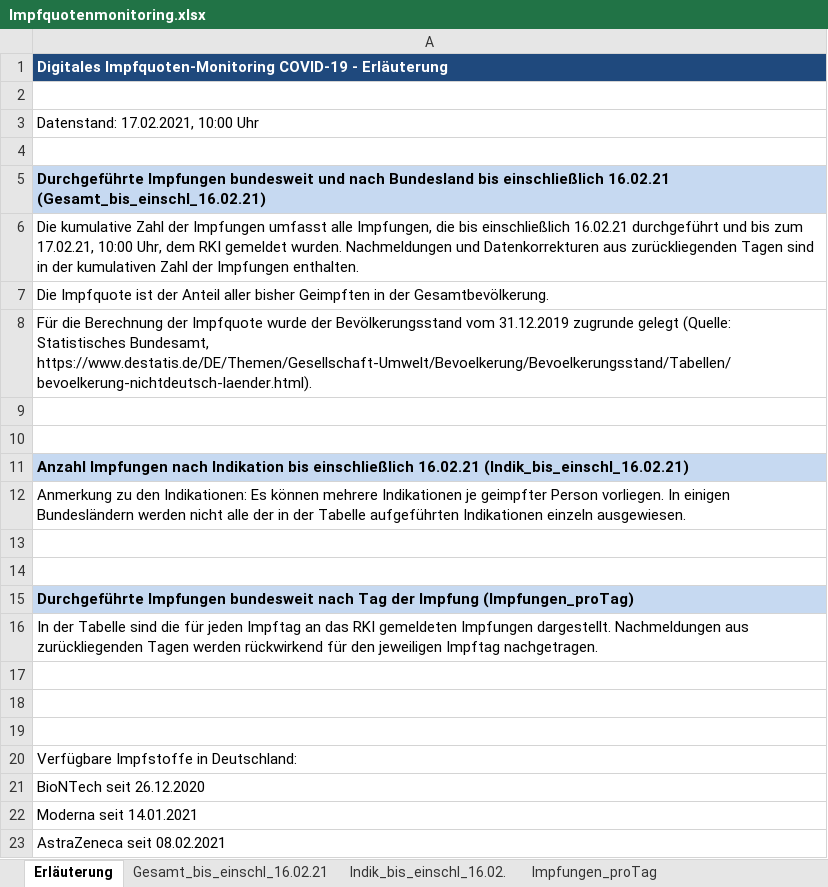
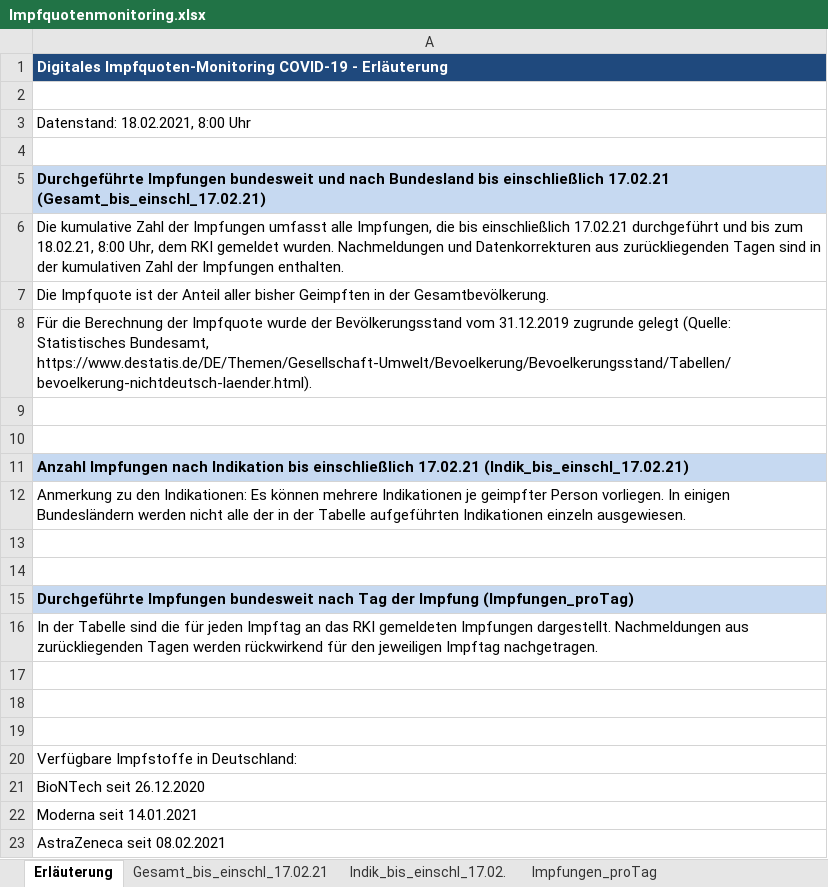
Before and after one commit to GarunWindtotem/Auswertung_Covid_19, an Excel workbook: input/Impfquotenmonitoring.xlsx, sheet Erläuterung, drawn as a sheet; values as stored, in another font and other column widths than the file's, no borders; the diff names each change by its address in the sheet, - before the commit and + after, or states it on an @@ line.

```diff
--- a/input/Impfquotenmonitoring.xlsx (sheet Erläuterung)
+++ b/input/Impfquotenmonitoring.xlsx (sheet Erläuterung)
-sheet tab: Gesamt_bis_einschl_16.02.21
+sheet tab: Gesamt_bis_einschl_17.02.21
-sheet tab: Indik_bis_einschl_16.02.
+sheet tab: Indik_bis_einschl_17.02.
-A3: Datenstand: 17.02.2021, 10:00 Uhr
+A3: Datenstand: 18.02.2021, 8:00 Uhr
-A5: …bis einschließlich 16.02.21 (Gesamt_bis_einschl_16.02.21)
+A5: …bis einschließlich 17.02.21 (Gesamt_bis_einschl_17.02.21)
-A6: …bis einschließlich 16.02.21 durchgeführt und bis zum 17.02.21, 10:00 Uhr, dem…
+A6: …bis einschließlich 17.02.21 durchgeführt und bis zum 18.02.21, 8:00 Uhr, dem…
-A11: …bis einschließlich 16.02.21 (Indik_bis_einschl_16.02.21)
+A11: …bis einschließlich 17.02.21 (Indik_bis_einschl_17.02.21)
```
Also changed, not shown: sheet Gesamt_bis_einschl_17.02.21, sheet Indik_bis_einschl_17.02., sheet Impfungen_proTag, input/Testzahlen-gesamt.xlsx, 41 other files.
